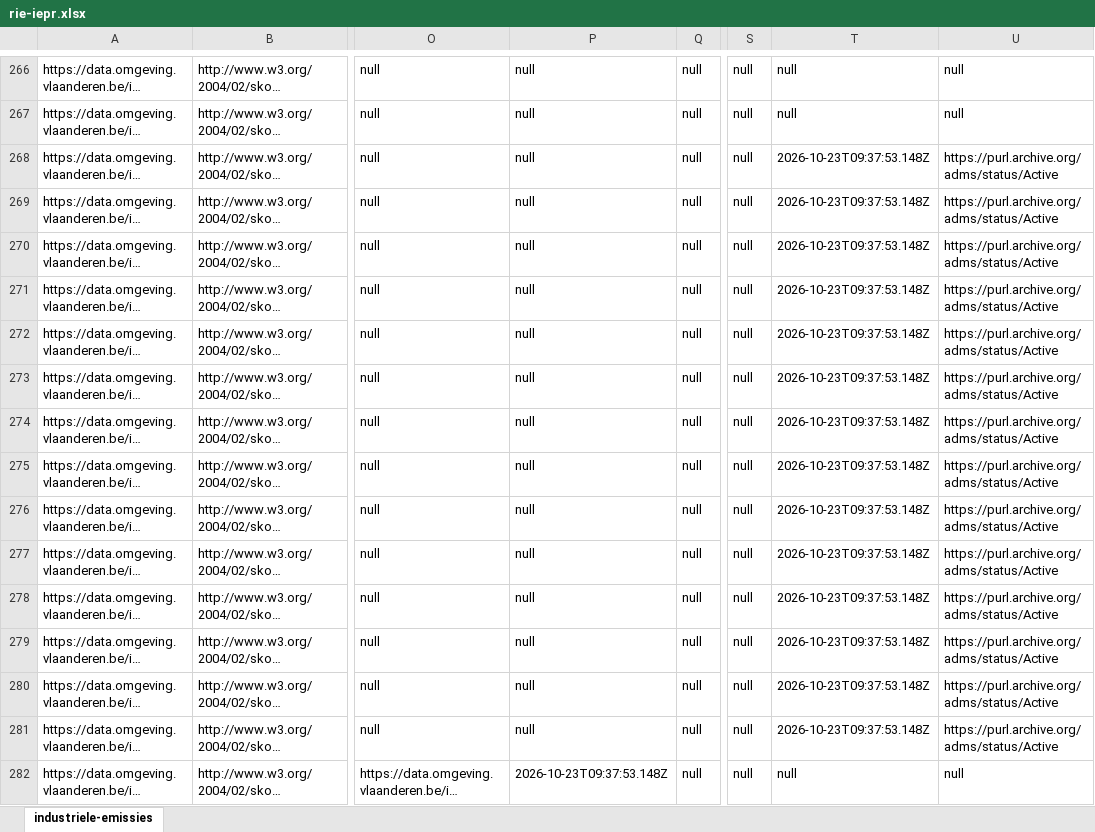
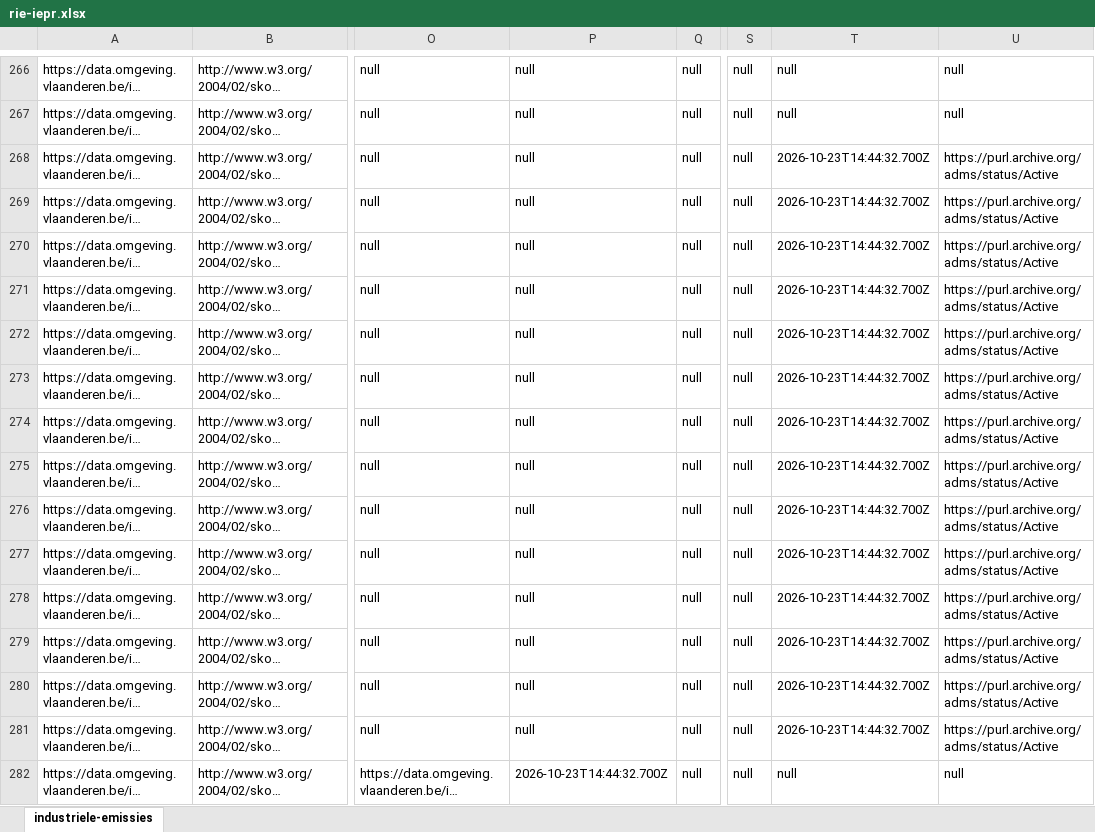
Before and after one commit to milieuinfo/codelijst-rie-iepr, an Excel workbook: src/main/resources/be/vlaanderen/omgeving/data/id/conceptscheme/rie-iepr/rie-iepr.xlsx, sheet industriele-emissies, drawn as a sheet; only a part is shown, gaps mark what is left out; long unchanged cells end in …; values as stored, in another font and other column widths than the file's, no borders; the diff covers the shown part only; the diff names each change by its address in the sheet, - before the commit and + after, or states it on an @@ line.

```diff
--- a/src/main/resources/be/vlaanderen/omgeving/data/id/conceptscheme/rie-iepr/rie-iepr.xlsx (sheet industriele-emissies)
+++ b/src/main/resources/be/vlaanderen/omgeving/data/id/conceptscheme/rie-iepr/rie-iepr.xlsx (sheet industriele-emissies)
-T268:T281: 2026-10-23T09:37:53.148Z
+T268:T281: 2026-10-23T14:44:32.700Z
-P282: 2026-10-23T09:37:53.148Z
+P282: 2026-10-23T14:44:32.700Z
```
Also changed, not shown: 2 added rows, 2 removed rows and 117 edited cells elsewhere in this sheet, 42 other files.
